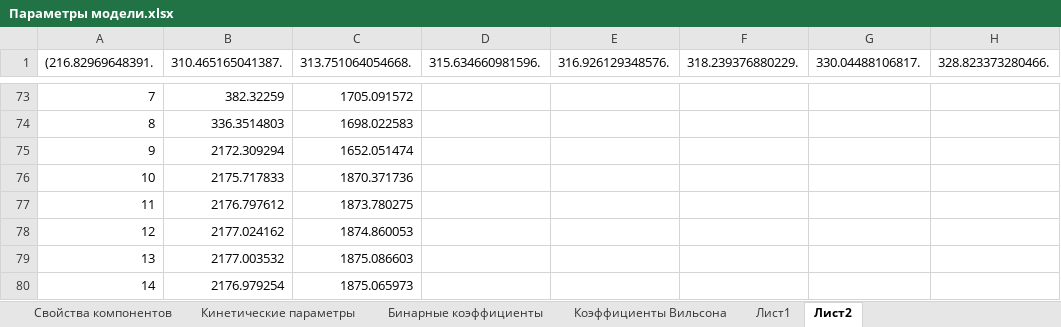
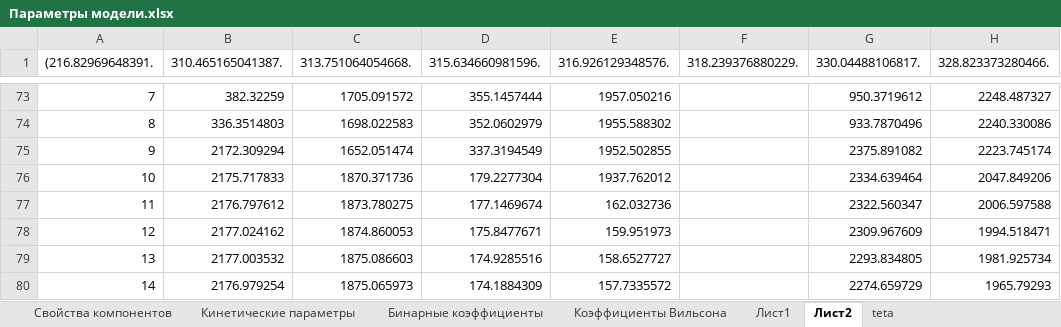
Before and after one commit to VChuzlov/My_Project, an Excel workbook: Параметры модели.xlsx, sheet Лист2, drawn as a sheet; only a part is shown, gaps mark what is left out; values as stored, in another font and other column widths than the file's, no borders; charts and pictures not drawn; the diff covers the shown part only; the diff names each change by its address in the sheet, - before the commit and + after, or states it on an @@ line.

```diff
--- a/Параметры модели.xlsx (sheet Лист2)
+++ b/Параметры модели.xlsx (sheet Лист2)
+sheet tab: teta
-D73 (315.634660981596.): (empty)
+D73 (315.634660981596.): 355.1457444
-E73 (316.926129348576.): (empty)
+E73 (316.926129348576.): 1957.050216
-G73 (330.04488106817.): (empty)
+G73 (330.04488106817.): 950.3719612
-H73 (328.823373280466.): (empty)
+H73 (328.823373280466.): 2248.487327
-D74 (315.634660981596.): (empty)
+D74 (315.634660981596.): 352.0602979
-E74 (316.926129348576.): (empty)
+E74 (316.926129348576.): 1955.588302
-G74 (330.04488106817.): (empty)
+G74 (330.04488106817.): 933.7870496
-H74 (328.823373280466.): (empty)
+H74 (328.823373280466.): 2240.330086
-D75 (315.634660981596.): (empty)
+D75 (315.634660981596.): 337.3194549
-E75 (316.926129348576.): (empty)
+E75 (316.926129348576.): 1952.502855
-G75 (330.04488106817.): (empty)
+G75 (330.04488106817.): 2375.891082
-H75 (328.823373280466.): (empty)
+H75 (328.823373280466.): 2223.745174
-D76 (315.634660981596.): (empty)
+D76 (315.634660981596.): 179.2277304
-E76 (316.926129348576.): (empty)
+E76 (316.926129348576.): 1937.762012
-G76 (330.04488106817.): (empty)
+G76 (330.04488106817.): 2334.639464
-H76 (328.823373280466.): (empty)
+H76 (328.823373280466.): 2047.849206
-D77 (315.634660981596.): (empty)
+D77 (315.634660981596.): 177.1469674
-E77 (316.926129348576.): (empty)
+E77 (316.926129348576.): 162.032736
-G77 (330.04488106817.): (empty)
+G77 (330.04488106817.): 2322.560347
-H77 (328.823373280466.): (empty)
+H77 (328.823373280466.): 2006.597588
-D78 (315.634660981596.): (empty)
+D78 (315.634660981596.): 175.8477671
-E78 (316.926129348576.): (empty)
+E78 (316.926129348576.): 159.951973
-G78 (330.04488106817.): (empty)
+G78 (330.04488106817.): 2309.967609
-H78 (328.823373280466.): (empty)
+H78 (328.823373280466.): 1994.518471
-D79 (315.634660981596.): (empty)
+D79 (315.634660981596.): 174.9285516
-E79 (316.926129348576.): (empty)
+E79 (316.926129348576.): 158.6527727
-G79 (330.04488106817.): (empty)
+G79 (330.04488106817.): 2293.834805
-H79 (328.823373280466.): (empty)
+H79 (328.823373280466.): 1981.925734
-D80 (315.634660981596.): (empty)
+D80 (315.634660981596.): 174.1884309
-E80 (316.926129348576.): (empty)
+E80 (316.926129348576.): 157.7335572
-G80 (330.04488106817.): (empty)
+G80 (330.04488106817.): 2274.659729
-H80 (328.823373280466.): (empty)
+H80 (328.823373280466.): 1965.79293
```
Also changed, not shown: 2 added rows and 214 edited cells elsewhere in this sheet, charts or pictures, 17 other files.
